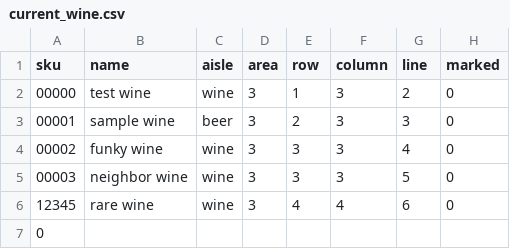
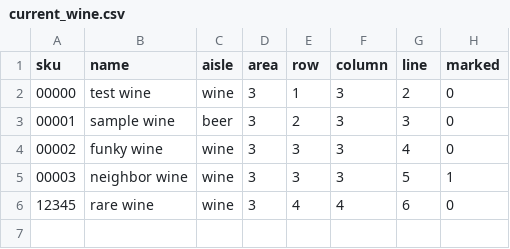
Before and after one commit to moonearz/wine-locator, a CSV file: public/data/current_wine.csv, drawn as a sheet.

```diff
--- a/public/data/current_wine.csv
+++ b/public/data/current_wine.csv
@@ -4,4 +4,3 @@ sku,name,aisle,area,row,column,line,marked
 00002,funky wine,wine,3,3,3,4,0
-00003,neighbor wine,wine,3,3,3,5,0
+00003,neighbor wine,wine,3,3,3,5,1
 12345,rare wine,wine,3,4,4,6,0
-0
```
Also changed, not shown: 12 other files.
